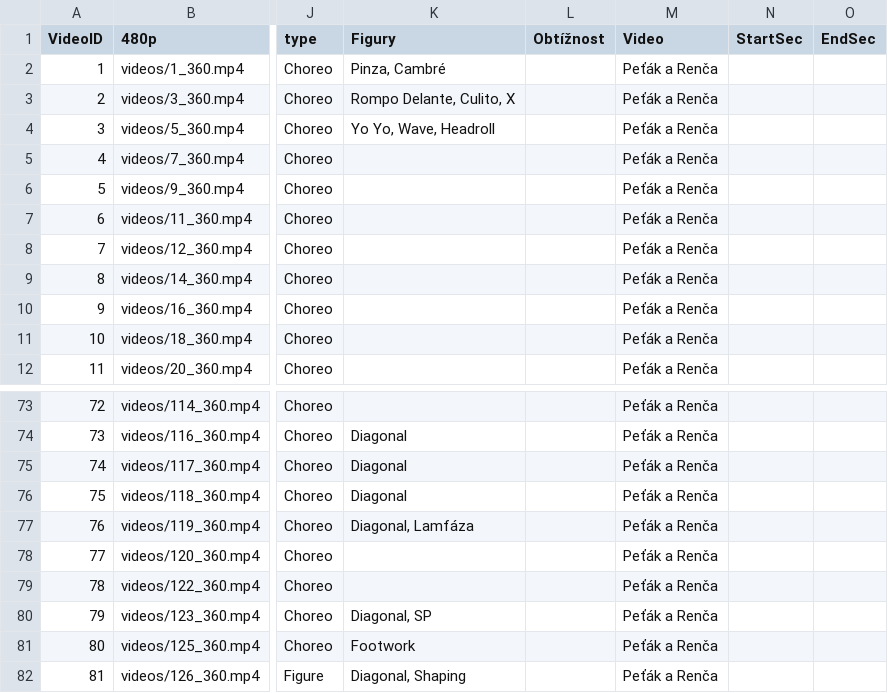
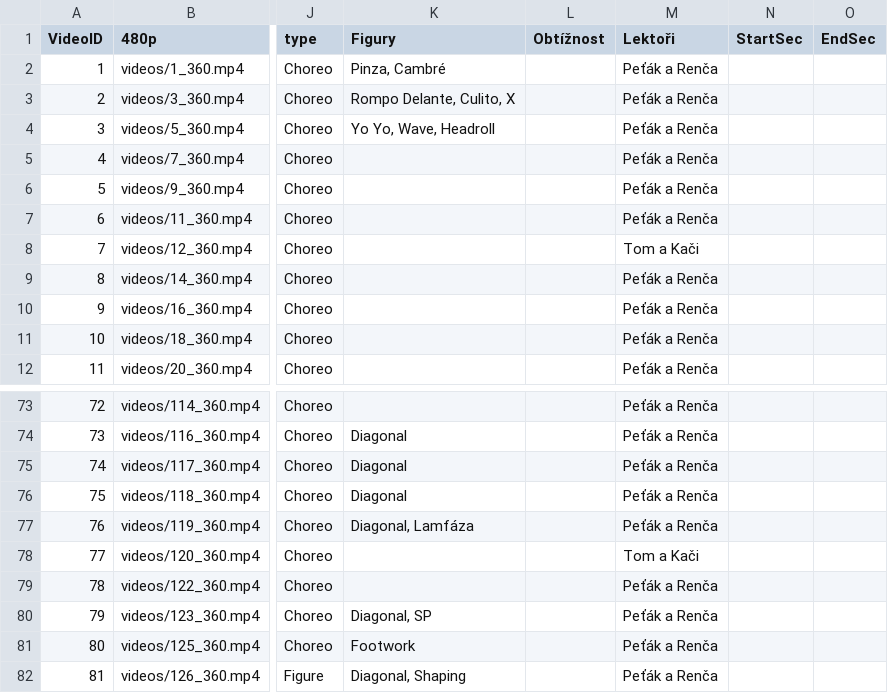
Before and after one commit to PetaJanata/Bachata, a CSV file: videos.csv, drawn as a sheet; only a part is shown, gaps mark what is left out; the diff covers the shown part only; the diff names each change by its address in the sheet, - before the commit and + after, or states it on an @@ line.

```diff
--- a/videos.csv
+++ b/videos.csv
-M1: Video
+M1: Lektoři
-M8 (Lektoři): Peťák a Renča
+M8 (Lektoři): Tom a Kači
-M78 (Lektoři): Peťák a Renča
+M78 (Lektoři): Tom a Kači
```
Also changed, not shown: 7 added rows, 1 removed row and 12 edited cells elsewhere in this file.
